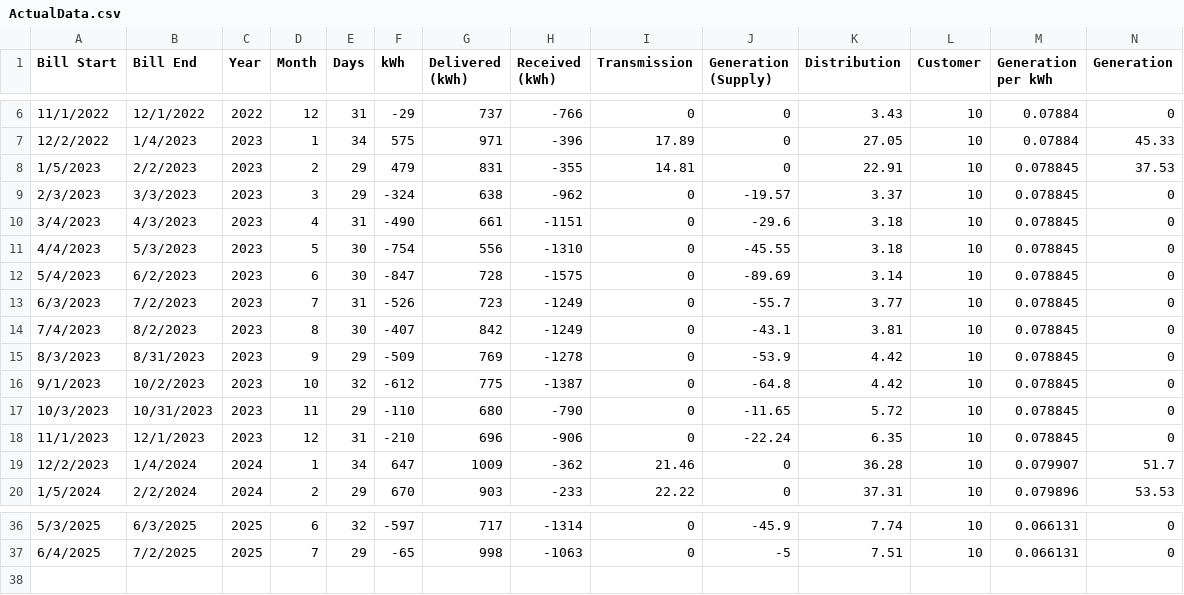
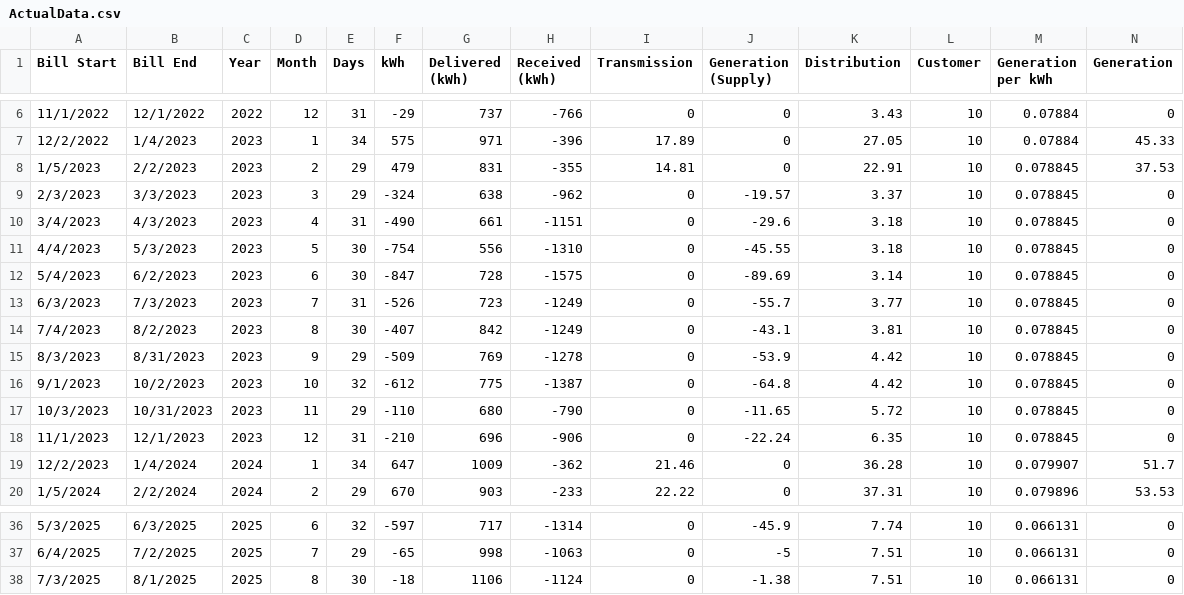
Before and after one commit to bertcarnell/solar, a CSV file: ActualData.csv, drawn as a sheet; only a part is shown, gaps mark what is left out; rows hold the shown columns only; the diff names each change by its address in the sheet, - before the commit and + after, or states it on an @@ line.

Commit message:
Update for July 2025.  Added new analysis of temperature projections, found a typo

```diff
--- a/ActualData.csv
+++ b/ActualData.csv
-B13 (Bill End): 7/2/2023
+B13 (Bill End): 7/3/2023
+row 38: 7/3/2025 | 8/1/2025 | 2025 | 8 | 30 | -18 | 1106 | -1124 | 0 | -1.38 | 7.51 | 10 | 0.066131 | 0
```
Also changed, not shown: 3 other files.
